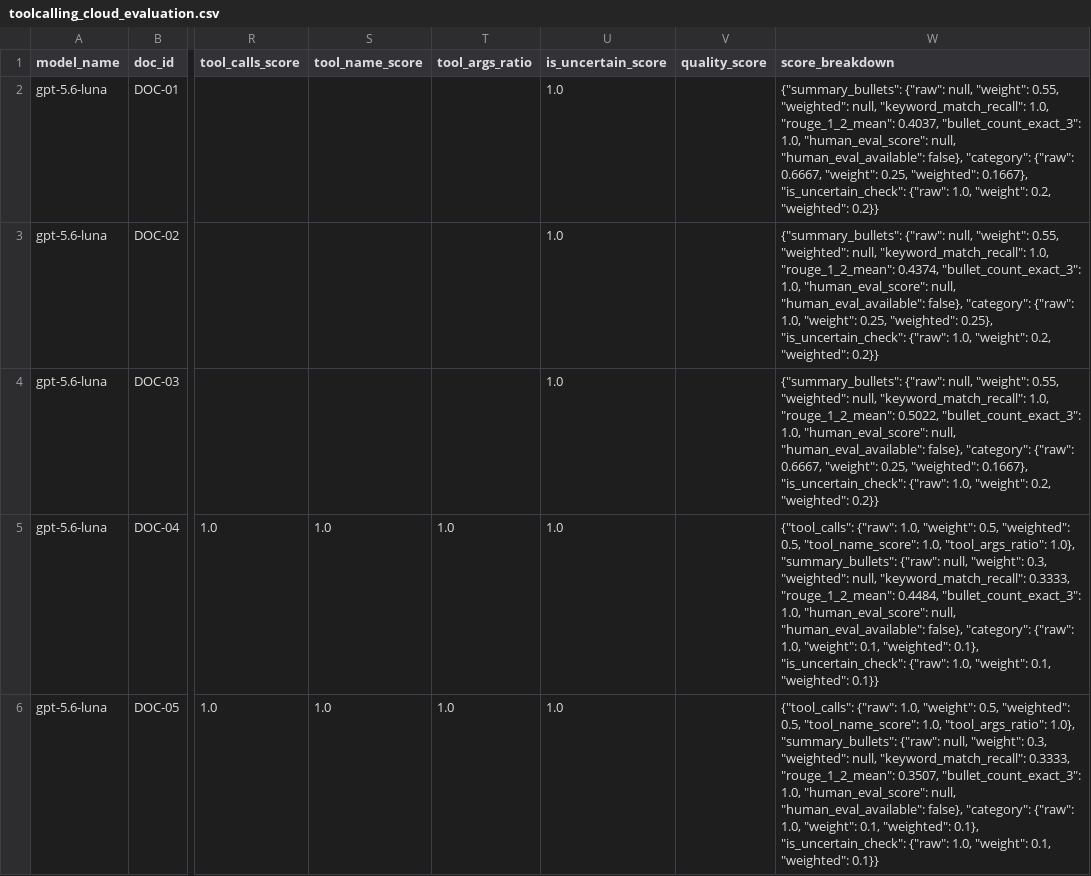
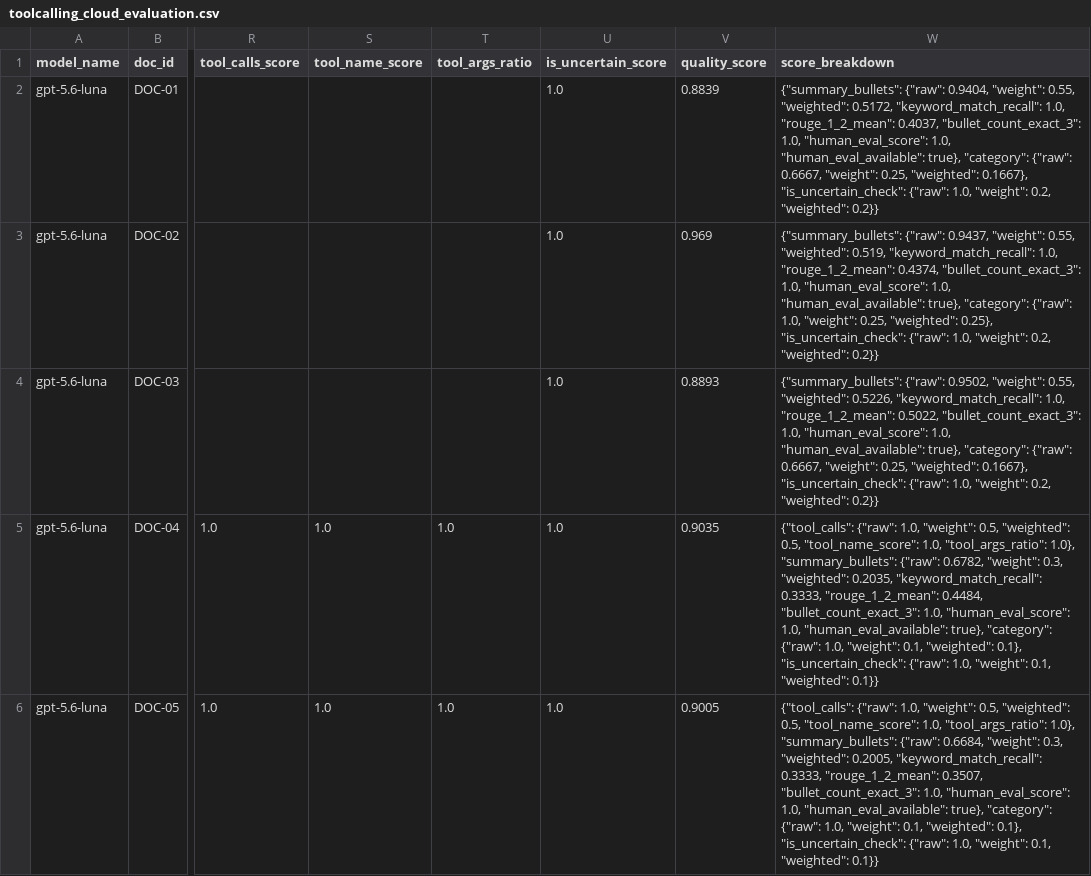
Before and after one commit to AI3526/doc-summary-llm-eval, a CSV file: results/toolcalling_cloud_evaluation.csv, drawn as a sheet; only a part is shown, gaps mark what is left out; the diff covers the shown part only; the diff names each change by its address in the sheet, - before the commit and + after, or states it on an @@ line.

```diff
--- a/results/toolcalling_cloud_evaluation.csv
+++ b/results/toolcalling_cloud_evaluation.csv
-V2 (quality_score): (empty)
+V2 (quality_score): 0.8839
-W2 (score_breakdown): {"summary_bullets": {"raw": null, "weight": 0.55, "weighted": null, "keyword_match_recall": 1.0, "rouge_1_2_mean": 0.4037, "bullet_count_exact_3": 1.0, "human_eval_score": null, "human_eval_available": false}, "category": {"raw":…
+W2 (score_breakdown): {"summary_bullets": {"raw": 0.9404, "weight": 0.55, "weighted": 0.5172, "keyword_match_recall": 1.0, "rouge_1_2_mean": 0.4037, "bullet_count_exact_3": 1.0, "human_eval_score": 1.0, "human_eval_available": true}, "category": {"raw":…
-V3 (quality_score): (empty)
+V3 (quality_score): 0.969
-W3 (score_breakdown): {"summary_bullets": {"raw": null, "weight": 0.55, "weighted": null, "keyword_match_recall": 1.0, "rouge_1_2_mean": 0.4374, "bullet_count_exact_3": 1.0, "human_eval_score": null, "human_eval_available": false}, "category": {"raw":…
+W3 (score_breakdown): {"summary_bullets": {"raw": 0.9437, "weight": 0.55, "weighted": 0.519, "keyword_match_recall": 1.0, "rouge_1_2_mean": 0.4374, "bullet_count_exact_3": 1.0, "human_eval_score": 1.0, "human_eval_available": true}, "category": {"raw":…
-V4 (quality_score): (empty)
+V4 (quality_score): 0.8893
-W4 (score_breakdown): {"summary_bullets": {"raw": null, "weight": 0.55, "weighted": null, "keyword_match_recall": 1.0, "rouge_1_2_mean": 0.5022, "bullet_count_exact_3": 1.0, "human_eval_score": null, "human_eval_available": false}, "category": {"raw":…
+W4 (score_breakdown): {"summary_bullets": {"raw": 0.9502, "weight": 0.55, "weighted": 0.5226, "keyword_match_recall": 1.0, "rouge_1_2_mean": 0.5022, "bullet_count_exact_3": 1.0, "human_eval_score": 1.0, "human_eval_available": true}, "category": {"raw":…
-V5 (quality_score): (empty)
+V5 (quality_score): 0.9035
-W5 (score_breakdown): …"summary_bullets": {"raw": null, "weight": 0.3, "weighted": null, "keyword_match_recall": 0.3333, "rouge_1_2_mean": 0.4484, "bullet_count_exact_3": 1.0, "human_eval_score": null, "human_eval_available": false}, "category": {"raw":…
+W5 (score_breakdown): …"summary_bullets": {"raw": 0.6782, "weight": 0.3, "weighted": 0.2035, "keyword_match_recall": 0.3333, "rouge_1_2_mean": 0.4484, "bullet_count_exact_3": 1.0, "human_eval_score": 1.0, "human_eval_available": true}, "category": {"raw":…
-V6 (quality_score): (empty)
+V6 (quality_score): 0.9005
-W6 (score_breakdown): …"summary_bullets": {"raw": null, "weight": 0.3, "weighted": null, "keyword_match_recall": 0.3333, "rouge_1_2_mean": 0.3507, "bullet_count_exact_3": 1.0, "human_eval_score": null, "human_eval_available": false}, "category": {"raw":…
+W6 (score_breakdown): …"summary_bullets": {"raw": 0.6684, "weight": 0.3, "weighted": 0.2005, "keyword_match_recall": 0.3333, "rouge_1_2_mean": 0.3507, "bullet_count_exact_3": 1.0, "human_eval_score": 1.0, "human_eval_available": true}, "category": {"raw":…
```
Also changed, not shown: 8 edited cells elsewhere in this file, results/toolcalling_evaluation.csv, 6 other files.
